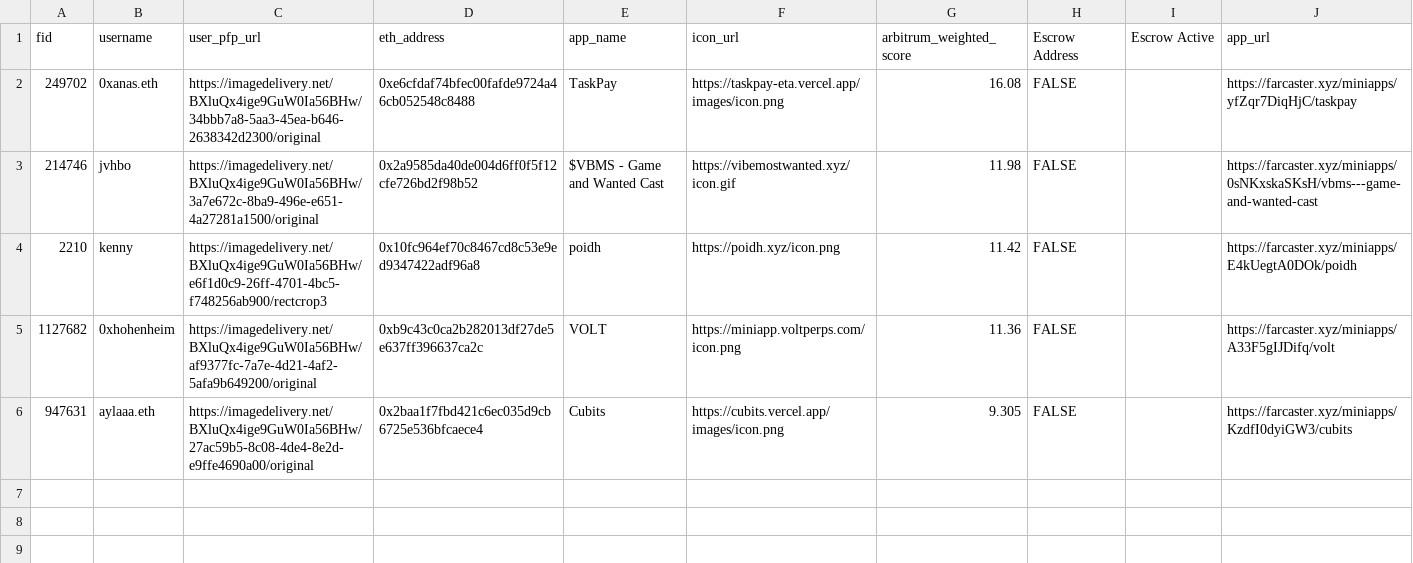
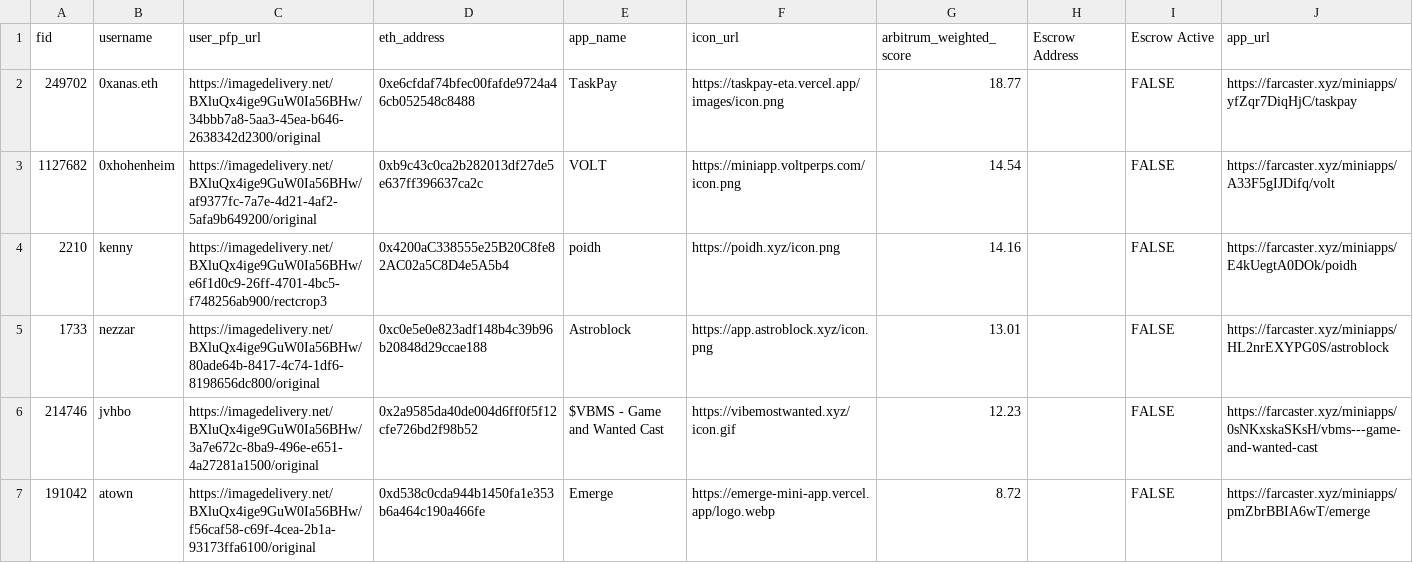
Before and after one commit to flow-state-coop/flow-caster, a CSV file: lib/data/arb_members.csv, drawn as a sheet.

Commit message:
new data

```diff
--- a/lib/data/arb_members.csv
+++ b/lib/data/arb_members.csv
@@ -1,6 +1,7 @@
 fid,username,user_pfp_url,eth_address,app_name,icon_url,arbitrum_weighted_score,Escrow Address,Escrow Active,app_url
-249702,0xanas.eth,https://imagedelivery.net/BXluQx4ige9GuW0Ia56BHw/34bbb7a8-5aa3-45ea-b646-2638342d2300/original,0xe6cfdaf74bfec00fafde9724a46cb052548c8488,TaskPay,https://taskpay-eta.vercel.app/images/icon.png,16.08,FALSE,,https://farcaster.xyz/miniapps/yfZqr7DiqHjC/taskpay
-214746,jvhbo,https://imagedelivery.net/BXluQx4ige9GuW0Ia56BHw/3a7e672c-8ba9-496e-e651-4a27281a1500/original,0x2a9585da40de004d6ff0f5f12cfe726bd2f98b52,$VBMS - Game and Wanted Cast,https://vibemostwanted.xyz/icon.gif,11.98,FALSE,,https://farcaster.xyz/miniapps/0sNKxskaSKsH/vbms---game-and-wanted-cast
-2210,kenny,https://imagedelivery.net/BXluQx4ige9GuW0Ia56BHw/e6f1d0c9-26ff-4701-4bc5-f748256ab900/rectcrop3,0x10fc964ef70c8467cd8c53e9ed9347422adf96a8,poidh,https://poidh.xyz/icon.png,11.42,FALSE,,https://farcaster.xyz/miniapps/E4kUegtA0DOk/poidh
-1127682,0xhohenheim,https://imagedelivery.net/BXluQx4ige9GuW0Ia56BHw/af9377fc-7a7e-4d21-4af2-5afa9b649200/original,0xb9c43c0ca2b282013df27de5e637ff396637ca2c,VOLT,https://miniapp.voltperps.com/icon.png,11.36,FALSE,,https://farcaster.xyz/miniapps/A33F5gIJDifq/volt
-947631,aylaaa.eth,https://imagedelivery.net/BXluQx4ige9GuW0Ia56BHw/27ac59b5-8c08-4de4-8e2d-e9ffe4690a00/original,0x2baa1f7fbd421c6ec035d9cb6725e536bfcaece4,Cubits,https://cubits.vercel.app/images/icon.png,9.305,FALSE,,https://farcaster.xyz/miniapps/KzdfI0dyiGW3/cubits
+249702,0xanas.eth,https://imagedelivery.net/BXluQx4ige9GuW0Ia56BHw/34bbb7a8-5aa3-45ea-b646-2638342d2300/original,0xe6cfdaf74bfec00fafde9724a46cb052548c8488,TaskPay,https://taskpay-eta.vercel.app/images/icon.png,18.77,,FALSE,https://farcaster.xyz/miniapps/yfZqr7DiqHjC/taskpay
+1127682,0xhohenheim,https://imagedelivery.net/BXluQx4ige9GuW0Ia56BHw/af9377fc-7a7e-4d21-4af2-5afa9b649200/original,0xb9c43c0ca2b282013df27de5e637ff396637ca2c,VOLT,https://miniapp.voltperps.com/icon.png,14.54,,FALSE,https://farcaster.xyz/miniapps/A33F5gIJDifq/volt
+2210,kenny,https://imagedelivery.net/BXluQx4ige9GuW0Ia56BHw/e6f1d0c9-26ff-4701-4bc5-f748256ab900/rectcrop3,0x4200aC338555e25B20C8fe82AC02a5C8D4e5A5b4,poidh,https://poidh.xyz/icon.png,14.16,,FALSE,https://farcaster.xyz/miniapps/E4kUegtA0DOk/poidh
+1733,nezzar,https://imagedelivery.net/BXluQx4ige9GuW0Ia56BHw/80ade64b-8417-4c74-1df6-8198656dc800/original,0xc0e5e0e823adf148b4c39b96b20848d29ccae188,Astroblock,https://app.astroblock.xyz/icon.png,13.01,,FALSE,https://farcaster.xyz/miniapps/HL2nrEXYPG0S/astroblock
+214746,jvhbo,https://imagedelivery.net/BXluQx4ige9GuW0Ia56BHw/3a7e672c-8ba9-496e-e651-4a27281a1500/original,0x2a9585da40de004d6ff0f5f12cfe726bd2f98b52,$VBMS - Game and Wanted Cast,https://vibemostwanted.xyz/icon.gif,12.23,,FALSE,https://farcaster.xyz/miniapps/0sNKxskaSKsH/vbms---game-and-wanted-cast
+191042,atown,https://imagedelivery.net/BXluQx4ige9GuW0Ia56BHw/f56caf58-c69f-4cea-2b1a-93173ffa6100/original,0xd538c0cda944b1450fa1e353b6a464c190a466fe,Emerge,https://emerge-mini-app.vercel.app/logo.webp,8.72,,FALSE,https://farcaster.xyz/miniapps/pmZbrBBIA6wT/emerge
```
